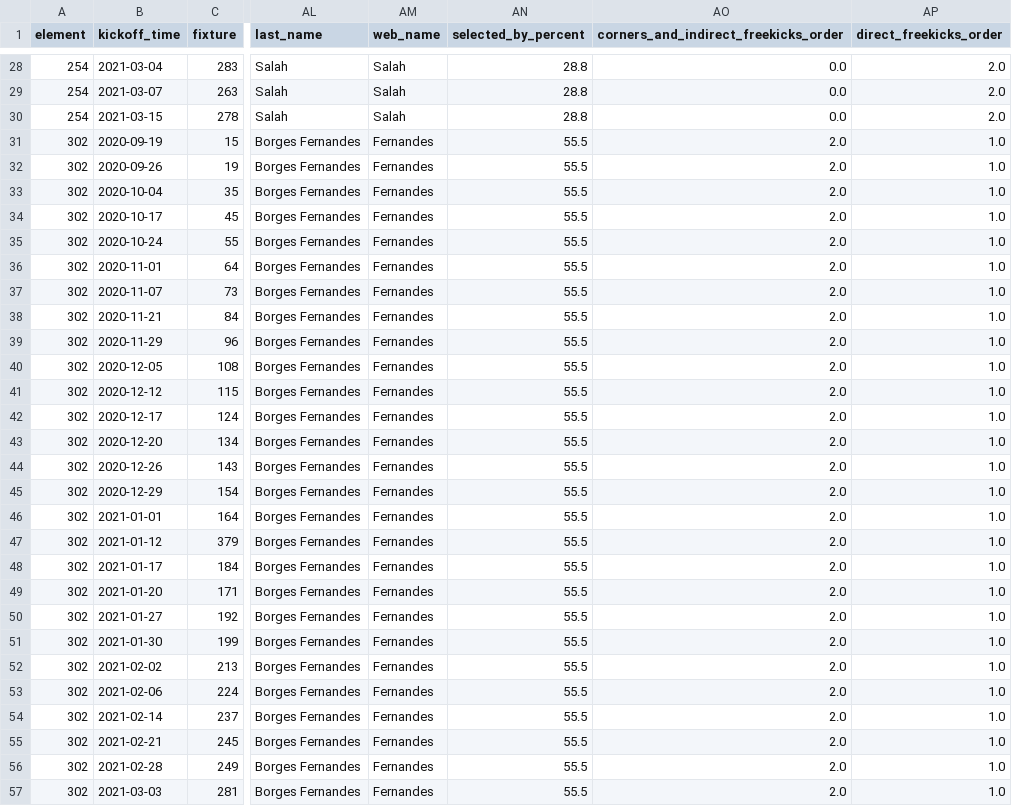
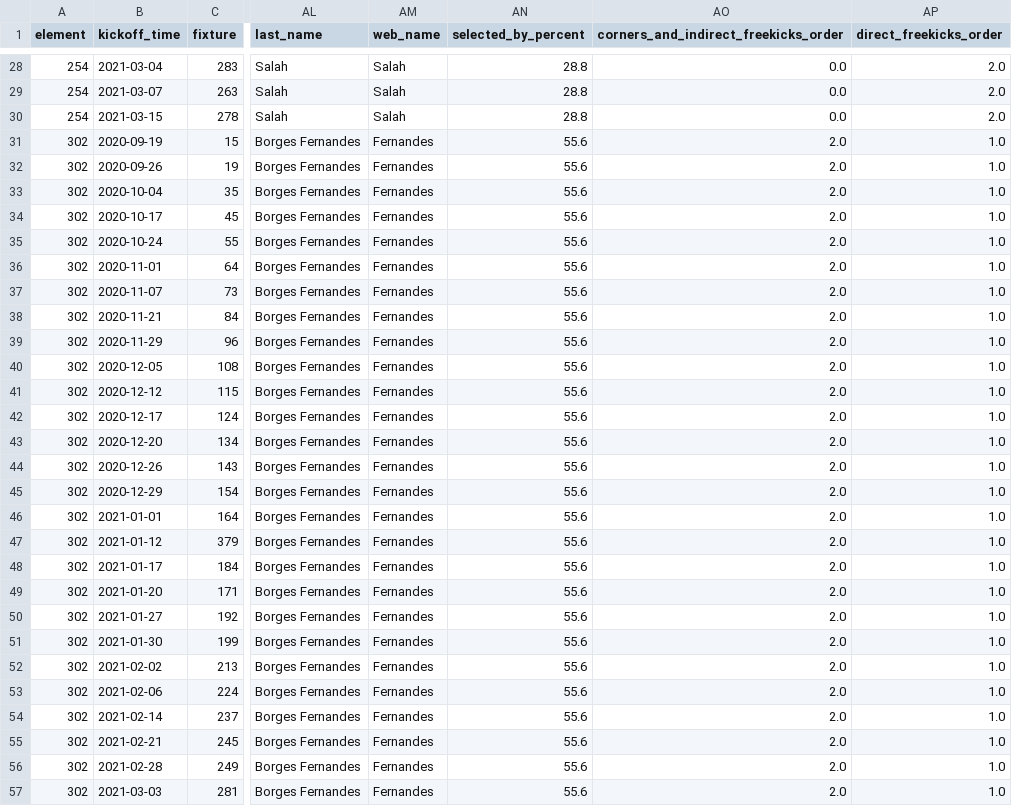
Before and after one commit to bojanstavrikj/LordsofFPL, a CSV file: data/players_small.csv, drawn as a sheet; only a part is shown, gaps mark what is left out; the diff covers the shown part only; the diff names each change by its address in the sheet, - before the commit and + after, or states it on an @@ line.

```diff
--- a/data/players_small.csv
+++ b/data/players_small.csv
-AN31:AN57 (selected_by_percent): 55.5
+AN31:AN57 (selected_by_percent): 55.6
```
Also changed, not shown: 2 edited cells elsewhere in this file, data/fixtures.csv, data/teams_full.csv, 1 other file.
